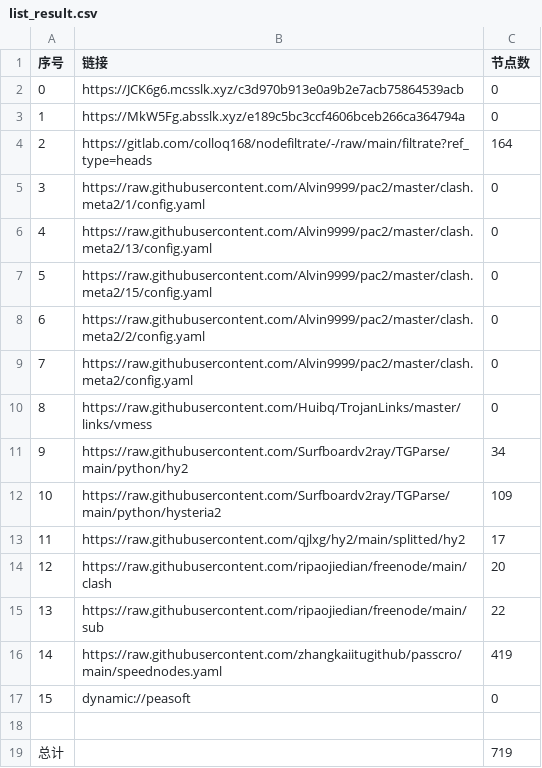
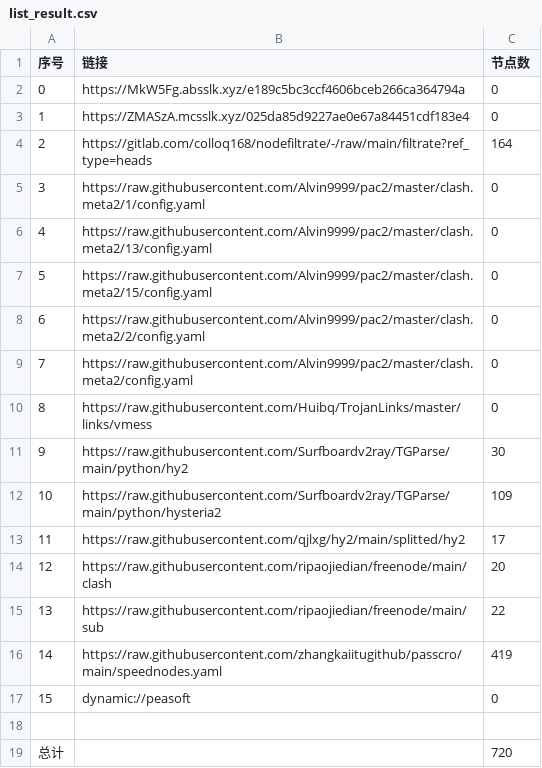
Before and after one commit to ggmsub/AutoMergePublicNodes, a CSV file: list_result.csv, drawn as a sheet.

```diff
--- a/list_result.csv
+++ b/list_result.csv
@@ -1,4 +1,4 @@
 序号,链接,节点数
-0,https://JCK6g6.mcsslk.xyz/c3d970b913e0a9b2e7acb75864539acb,0
-1,https://MkW5Fg.absslk.xyz/e189c5bc3ccf4606bceb266ca364794a,0
+0,https://MkW5Fg.absslk.xyz/e189c5bc3ccf4606bceb266ca364794a,0
+1,https://ZMASzA.mcsslk.xyz/025da85d9227ae0e67a84451cdf183e4,0
 2,https://gitlab.com/colloq168/nodefiltrate/-/raw/main/filtrate?ref_type=heads,164
@@ -10,3 +10,3 @@
 8,https://raw.githubusercontent.com/Huibq/TrojanLinks/master/links/vmess,0
-9,https://raw.githubusercontent.com/Surfboardv2ray/TGParse/main/python/hy2,34
+9,https://raw.githubusercontent.com/Surfboardv2ray/TGParse/main/python/hy2,30
 10,https://raw.githubusercontent.com/Surfboardv2ray/TGParse/main/python/hysteria2,109
@@ -18,2 +18,2 @@
 
-总计,,719
+总计,,720
```
Also changed, not shown: 8 other files.
